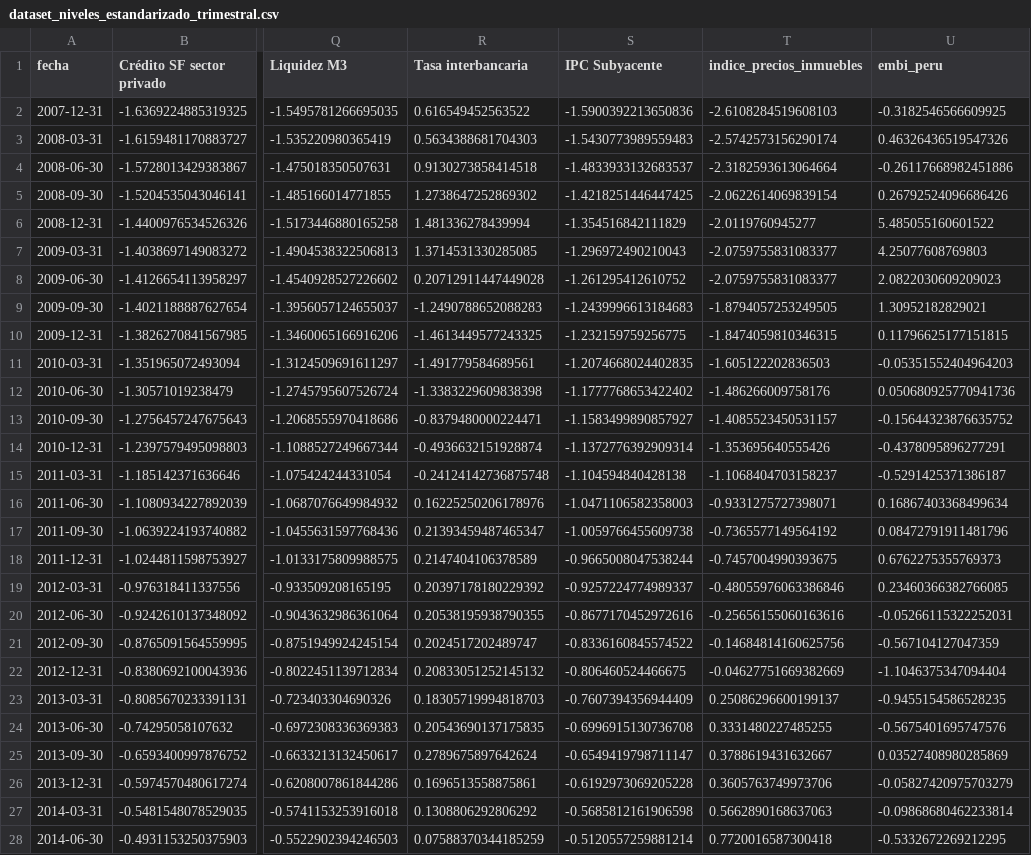
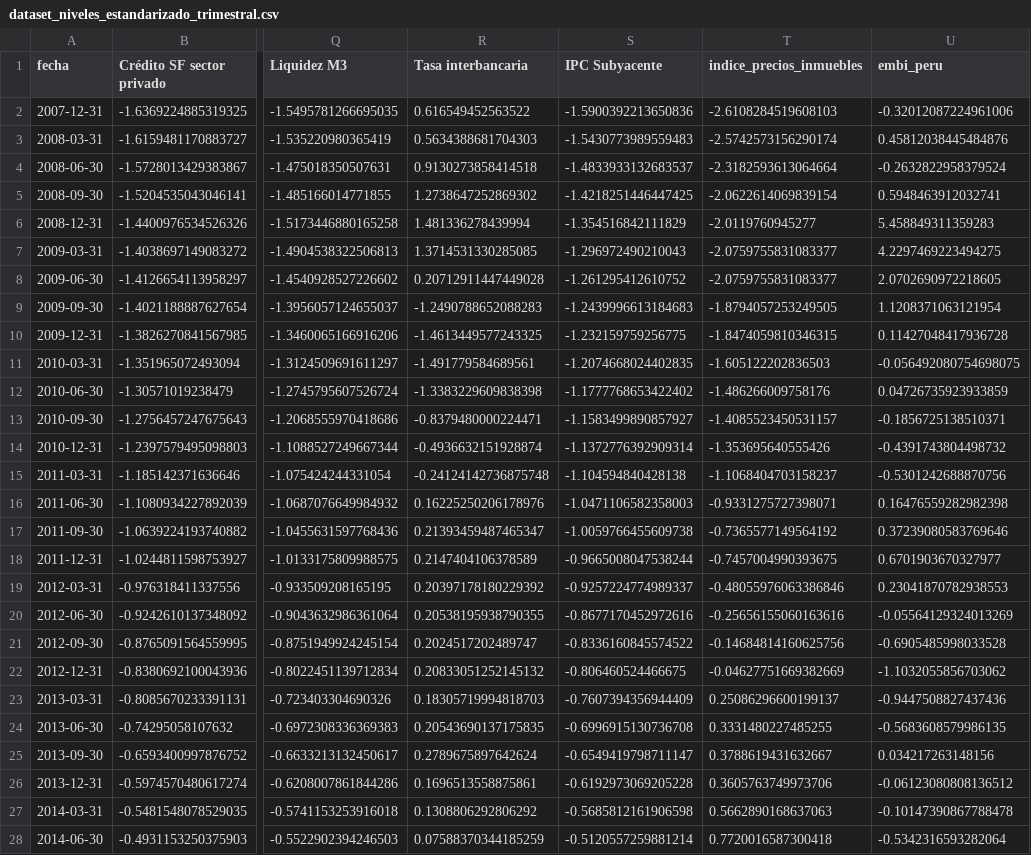
Before and after one commit to RobertoSam/Tesis-modelamiento-matematico, a CSV file: data/processed/dataset_niveles_estandarizado_trimestral.csv, drawn as a sheet; only a part is shown, gaps mark what is left out; the diff covers the shown part only; the diff names each change by its address in the sheet, - before the commit and + after, or states it on an @@ line.

```diff
--- a/data/processed/dataset_niveles_estandarizado_trimestral.csv
+++ b/data/processed/dataset_niveles_estandarizado_trimestral.csv
-U2 (embi_peru): -0.3182546566609925
+U2 (embi_peru): -0.32012087224961006
-U3 (embi_peru): 0.46326436519547326
+U3 (embi_peru): 0.45812038445484876
-U4 (embi_peru): -0.26117668982451886
+U4 (embi_peru): -0.2632822958379524
-U5 (embi_peru): 0.26792524096686426
+U5 (embi_peru): 0.5948463912032741
-U6 (embi_peru): 5.485055160601522
+U6 (embi_peru): 5.458849311359283
-U7 (embi_peru): 4.25077608769803
+U7 (embi_peru): 4.2297469223494275
-U8 (embi_peru): 2.0822030609209023
+U8 (embi_peru): 2.0702690972218605
-U9 (embi_peru): 1.30952182829021
+U9 (embi_peru): 1.1208371063121954
-U10 (embi_peru): 0.11796625177151815
+U10 (embi_peru): 0.11427048417936728
-U11 (embi_peru): -0.05351552404964203
+U11 (embi_peru): -0.056492080754698075
-U12 (embi_peru): 0.050680925770941736
+U12 (embi_peru): 0.04726735923933859
-U13 (embi_peru): -0.15644323876635752
+U13 (embi_peru): -0.1856725138510371
-U14 (embi_peru): -0.4378095896277291
+U14 (embi_peru): -0.4391743804498732
-U15 (embi_peru): -0.5291425371386187
+U15 (embi_peru): -0.5301242688870756
-U16 (embi_peru): 0.16867403368499634
+U16 (embi_peru): 0.16476559282982398
-U17 (embi_peru): 0.08472791911481796
+U17 (embi_peru): 0.37239080583769646
-U18 (embi_peru): 0.6762275355769373
+U18 (embi_peru): 0.6701903670327977
-U19 (embi_peru): 0.23460366382766085
+U19 (embi_peru): 0.23041870782938553
-U20 (embi_peru): -0.05266115322252031
+U20 (embi_peru): -0.05564129324013269
-U21 (embi_peru): -0.567104127047359
+U21 (embi_peru): -0.6905485998033528
-U22 (embi_peru): -1.1046375347094404
+U22 (embi_peru): -1.1032055856703062
-U23 (embi_peru): -0.9455154586528235
+U23 (embi_peru): -0.9447508827437436
-U24 (embi_peru): -0.5675401695747576
+U24 (embi_peru): -0.5683608579986135
-U25 (embi_peru): 0.03527408980285869
+U25 (embi_peru): 0.034217263148156
-U26 (embi_peru): -0.05827420975703279
+U26 (embi_peru): -0.06123080808136512
-U27 (embi_peru): -0.09868680462233814
+U27 (embi_peru): -0.10147390867788478
-U28 (embi_peru): -0.5332672269212295
+U28 (embi_peru): -0.5342316593282064
```
Also changed, not shown: 46 edited cells elsewhere in this file, data/processed/dataset_niveles_trimestral.csv, data/processed/dataset_transformado_trimestral.csv, 19 other files.
